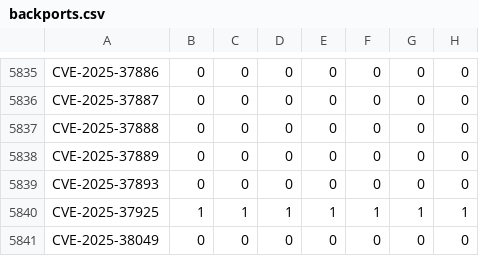
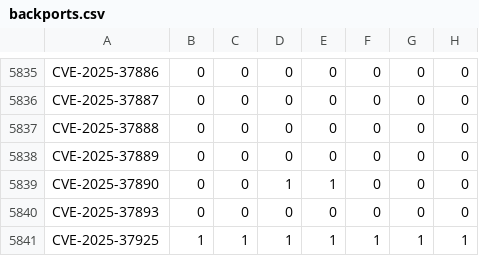
Before and after one commit to sirdarckcat/linux-queries, a CSV file: backports.csv, drawn as a sheet; only a part is shown, gaps mark what is left out; the shorter side is filled out with more unchanged rows; the diff names each change by its address in the sheet, - before the commit and + after, or states it on an @@ line.

```diff
--- a/backports.csv
+++ b/backports.csv
+row 5839: CVE-2025-37890 | 0 | 0 | 1 | 1 | 0 | 0 | 0
```
